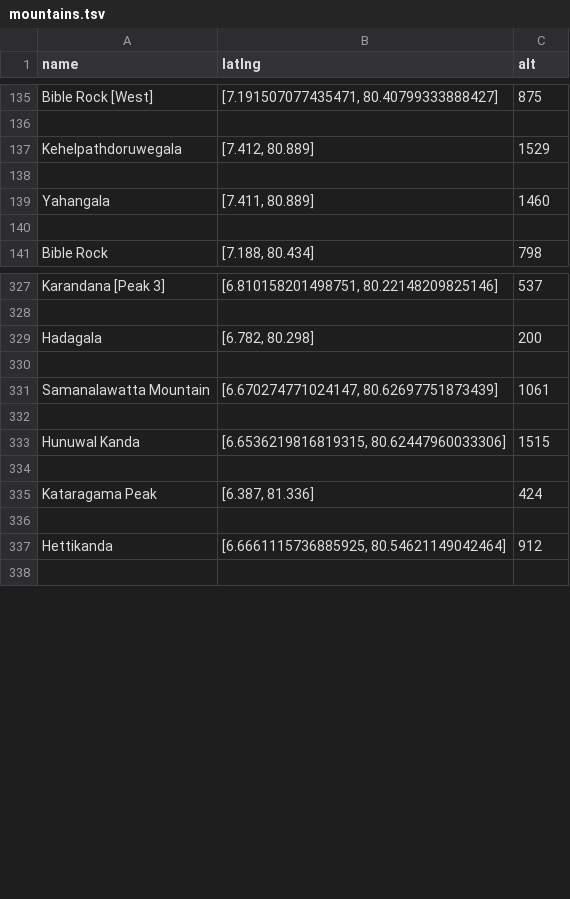
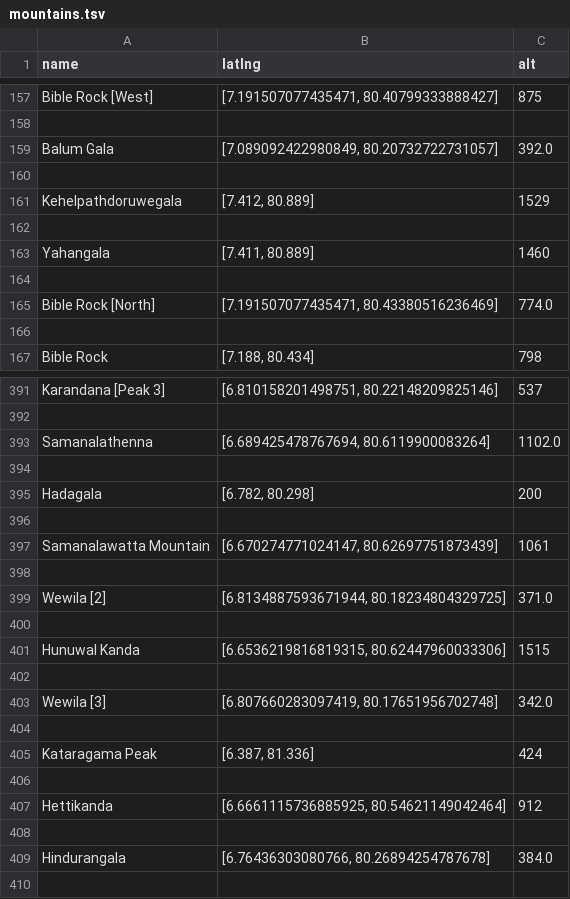
Before and after one commit to nuuuwan/geo_data_altitude, a TSV file: data/mountains.tsv, drawn as a sheet; only a part is shown, gaps mark what is left out; the diff covers the shown part only; the diff names each change by its address in the sheet, - before the commit and + after, or states it on an @@ line.

```diff
--- a/data/mountains.tsv
+++ b/data/mountains.tsv
+row 159: Balum Gala | [7.089092422980849, 80.20732722731057] | 392.0
+row 160: (empty)
+row 164: (empty)
+row 165: Bible Rock [North] | [7.191507077435471, 80.43380516236469] | 774.0
+row 393: Samanalathenna | [6.689425478767694, 80.6119900083264] | 1102.0
+row 394: (empty)
+row 399: Wewila [2] | [6.8134887593671944, 80.18234804329725] | 371.0
+row 400: (empty)
+row 402: (empty)
+row 403: Wewila [3] | [6.807660283097419, 80.17651956702748] | 342.0
+row 408: (empty)
+row 409: Hindurangala | [6.76436303080766, 80.26894254787678] | 384.0
```
Also changed, not shown: 66 added rows elsewhere in this file, 11 other files.
